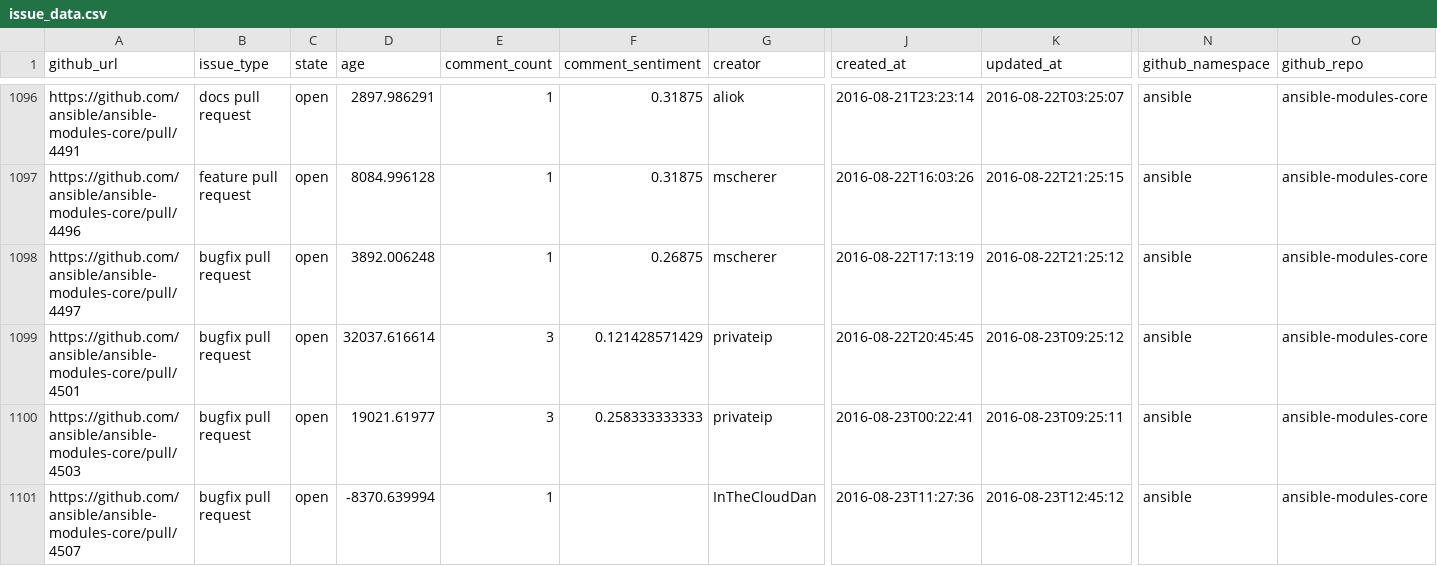
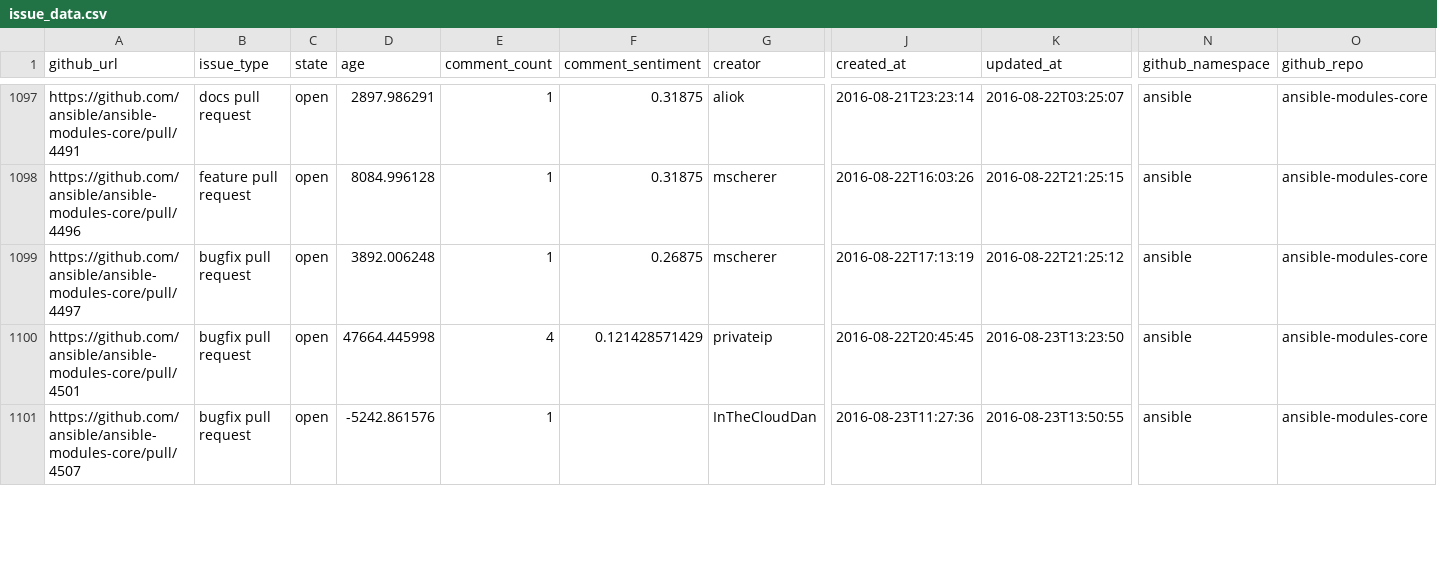
Before and after one commit to jctanner/jctanner.github.io, a CSV file: ansible/open/issue_data.csv, drawn as a sheet; only a part is shown, gaps mark what is left out; removed rows and columns are numbered as before the commit, all else as after; rows hold the shown columns only; the diff covers the shown part only; the diff names each change by its address in the sheet, - before the commit and + after, or states it on an @@ line.

Commit message:
new data

```diff
--- a/ansible/open/issue_data.csv
+++ b/ansible/open/issue_data.csv
-D1100 (age): 32037.616614
+D1100 (age): 47664.445998
-E1100 (comment_count): 3
+E1100 (comment_count): 4
-K1100 (updated_at): 2016-08-23T09:25:12
+K1100 (updated_at): 2016-08-23T13:23:50
-row 1100: https://github.com/ansible/ansible-modules-core/pull/4503 | bugfix pull request | open | 19021.61977 | 3 | 0.258333333333 | privateip | 2016-08-23T00:22:41 | 2016-08-23T09:25:11 | ansible | ansible-modules-core
-D1101 (age): -8370.639994
+D1101 (age): -5242.861576
-K1101 (updated_at): 2016-08-23T12:45:12
+K1101 (updated_at): 2016-08-23T13:50:55
```
Also changed, not shown: 6 added rows, 1 removed row and 13 edited cells elsewhere in this file, ansible/stats/repostats.csv, 22 other files.
